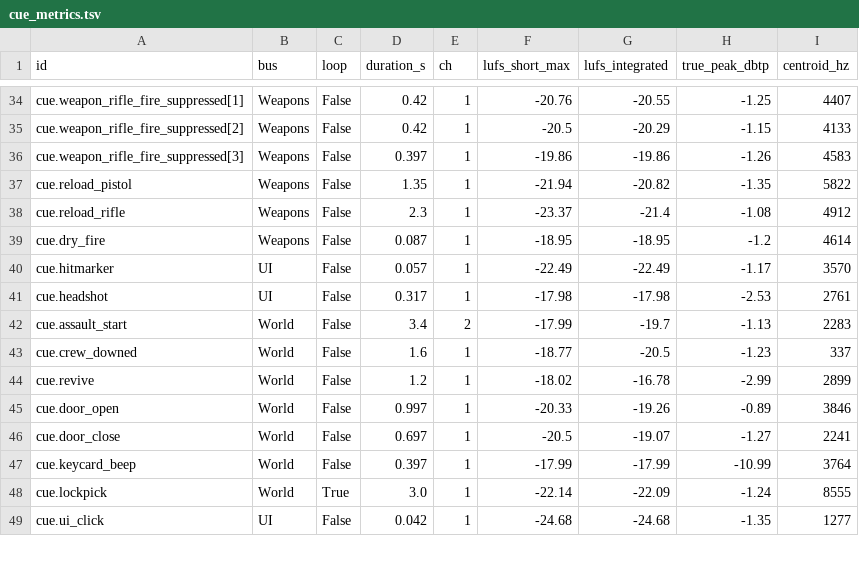
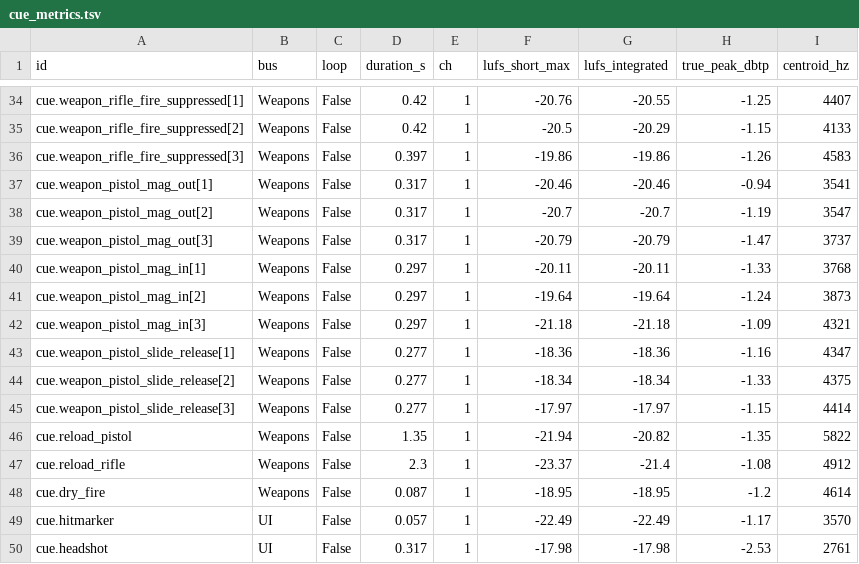
Before and after one commit to LeviticusFigglebottom/Claude-N-Capers, a TSV file: docs/levels/_audio/cue_metrics.tsv, drawn as a sheet; only a part is shown, gaps mark what is left out; the shorter side is filled out with more unchanged rows; the diff names each change by its address in the sheet, - before the commit and + after, or states it on an @@ line.

```diff
--- a/docs/levels/_audio/cue_metrics.tsv
+++ b/docs/levels/_audio/cue_metrics.tsv
+row 37: cue.weapon_pistol_mag_out[1] | Weapons | False | 0.317 | 1 | -20.46 | -20.46 | -0.94 | 3541
+row 38: cue.weapon_pistol_mag_out[2] | Weapons | False | 0.317 | 1 | -20.7 | -20.7 | -1.19 | 3547
+row 39: cue.weapon_pistol_mag_out[3] | Weapons | False | 0.317 | 1 | -20.79 | -20.79 | -1.47 | 3737
+row 40: cue.weapon_pistol_mag_in[1] | Weapons | False | 0.297 | 1 | -20.11 | -20.11 | -1.33 | 3768
+row 41: cue.weapon_pistol_mag_in[2] | Weapons | False | 0.297 | 1 | -19.64 | -19.64 | -1.24 | 3873
+row 42: cue.weapon_pistol_mag_in[3] | Weapons | False | 0.297 | 1 | -21.18 | -21.18 | -1.09 | 4321
+row 43: cue.weapon_pistol_slide_release[1] | Weapons | False | 0.277 | 1 | -18.36 | -18.36 | -1.16 | 4347
+row 44: cue.weapon_pistol_slide_release[2] | Weapons | False | 0.277 | 1 | -18.34 | -18.34 | -1.33 | 4375
+row 45: cue.weapon_pistol_slide_release[3] | Weapons | False | 0.277 | 1 | -17.97 | -17.97 | -1.15 | 4414
```
Also changed, not shown: 25 other files.
